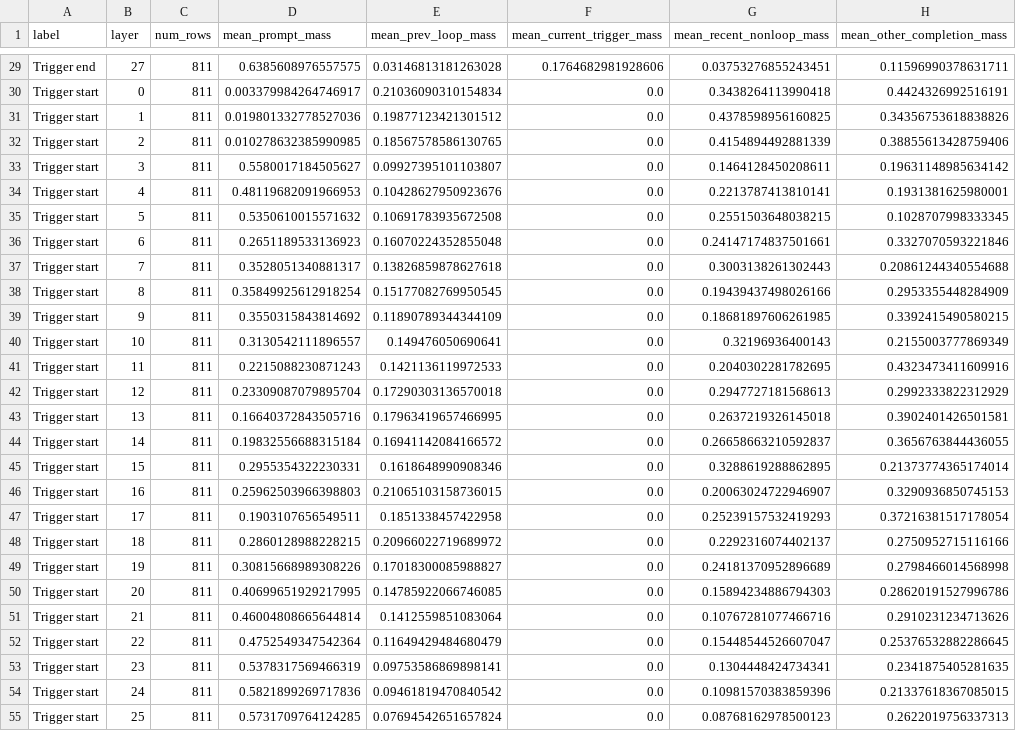
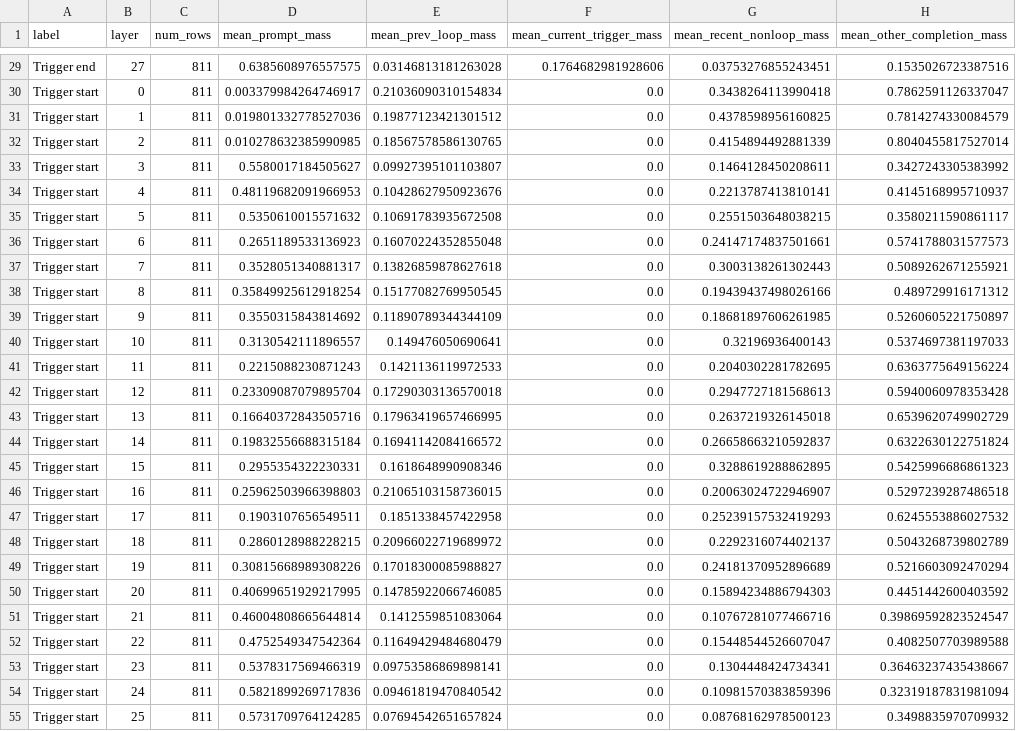
Before and after one commit to Zhi0467/cot-loop, a CSV file: outputs/qwen3_loop_trigger_attention_full_20260414_rerun/attention_mass_by_layer_comparison.csv, drawn as a sheet; only a part is shown, gaps mark what is left out; the diff covers the shown part only; the diff names each change by its address in the sheet, - before the commit and + after, or states it on an @@ line.

```diff
--- a/outputs/qwen3_loop_trigger_attention_full_20260414_rerun/attention_mass_by_layer_comparison.csv
+++ b/outputs/qwen3_loop_trigger_attention_full_20260414_rerun/attention_mass_by_layer_comparison.csv
-H29 (mean_other_completion_mass): 0.11596990378631711
+H29 (mean_other_completion_mass): 0.1535026723387516
-H30 (mean_other_completion_mass): 0.4424326992516191
+H30 (mean_other_completion_mass): 0.7862591126337047
-H31 (mean_other_completion_mass): 0.34356753618838826
+H31 (mean_other_completion_mass): 0.7814274330084579
-H32 (mean_other_completion_mass): 0.38855613428759406
+H32 (mean_other_completion_mass): 0.8040455817527014
-H33 (mean_other_completion_mass): 0.19631148985634142
+H33 (mean_other_completion_mass): 0.3427243305383992
-H34 (mean_other_completion_mass): 0.1931381625980001
+H34 (mean_other_completion_mass): 0.4145168995710937
-H35 (mean_other_completion_mass): 0.1028707998333345
+H35 (mean_other_completion_mass): 0.3580211590861117
-H36 (mean_other_completion_mass): 0.3327070593221846
+H36 (mean_other_completion_mass): 0.5741788031577573
-H37 (mean_other_completion_mass): 0.20861244340554688
+H37 (mean_other_completion_mass): 0.5089262671255921
-H38 (mean_other_completion_mass): 0.2953355448284909
+H38 (mean_other_completion_mass): 0.489729916171312
-H39 (mean_other_completion_mass): 0.3392415490580215
+H39 (mean_other_completion_mass): 0.5260605221750897
-H40 (mean_other_completion_mass): 0.2155003777869349
+H40 (mean_other_completion_mass): 0.5374697381197033
-H41 (mean_other_completion_mass): 0.4323473411609916
+H41 (mean_other_completion_mass): 0.6363775649156224
-H42 (mean_other_completion_mass): 0.2992333822312929
+H42 (mean_other_completion_mass): 0.5940060978353428
-H43 (mean_other_completion_mass): 0.3902401426501581
+H43 (mean_other_completion_mass): 0.6539620749902729
-H44 (mean_other_completion_mass): 0.3656763844436055
+H44 (mean_other_completion_mass): 0.6322630122751824
-H45 (mean_other_completion_mass): 0.21373774365174014
+H45 (mean_other_completion_mass): 0.5425996686861323
-H46 (mean_other_completion_mass): 0.3290936850745153
+H46 (mean_other_completion_mass): 0.5297239287486518
-H47 (mean_other_completion_mass): 0.37216381517178054
+H47 (mean_other_completion_mass): 0.6245553886027532
-H48 (mean_other_completion_mass): 0.2750952715116166
+H48 (mean_other_completion_mass): 0.5043268739802789
-H49 (mean_other_completion_mass): 0.2798466014568998
+H49 (mean_other_completion_mass): 0.5216603092470294
-H50 (mean_other_completion_mass): 0.28620191527996786
+H50 (mean_other_completion_mass): 0.4451442600403592
-H51 (mean_other_completion_mass): 0.2910231234713626
+H51 (mean_other_completion_mass): 0.39869592823524547
-H52 (mean_other_completion_mass): 0.25376532882286645
+H52 (mean_other_completion_mass): 0.4082507703989588
-H53 (mean_other_completion_mass): 0.2341875405281635
+H53 (mean_other_completion_mass): 0.36463237435438667
-H54 (mean_other_completion_mass): 0.21337618367085015
+H54 (mean_other_completion_mass): 0.32319187831981094
-H55 (mean_other_completion_mass): 0.2622019756337313
+H55 (mean_other_completion_mass): 0.3498835970709932
```
Also changed, not shown: 29 edited cells elsewhere in this file, outputs/qwen3_loop_trigger_attention_pre_trigger_start_20260414/attention_layer_means.csv, 15 other files.
